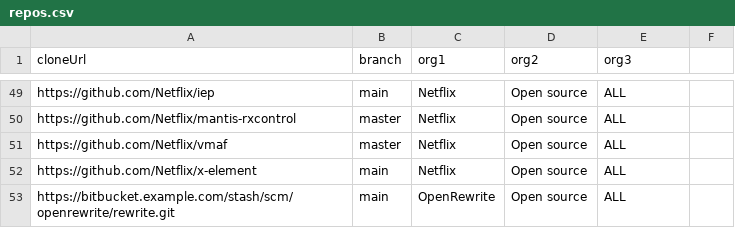
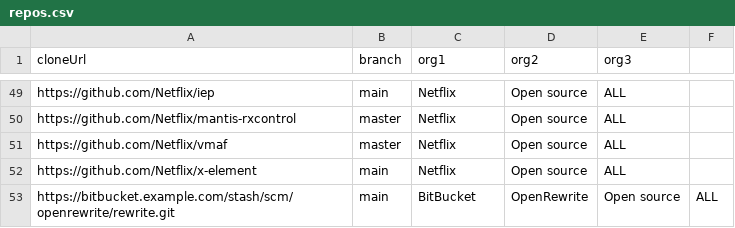
Before and after one commit to moderneinc/moderne-organizations, a CSV file: src/main/resources/repos.csv, drawn as a sheet; only a part is shown, gaps mark what is left out.

```diff
--- a/src/main/resources/repos.csv
+++ b/src/main/resources/repos.csv
@@ -52,2 +52,2 @@ https://github.com/Netflix/vmaf,master,Netflix,Open source,ALL
 https://github.com/Netflix/x-element,main,Netflix,Open source,ALL
-https://bitbucket.example.com/stash/scm/openrewrite/rewrite.git,main,OpenRewrite,Open source,ALL
+https://bitbucket.example.com/stash/scm/openrewrite/rewrite.git,main,BitBucket,OpenRewrite,Open source,ALL
```
Also changed, not shown: 3 other files.
